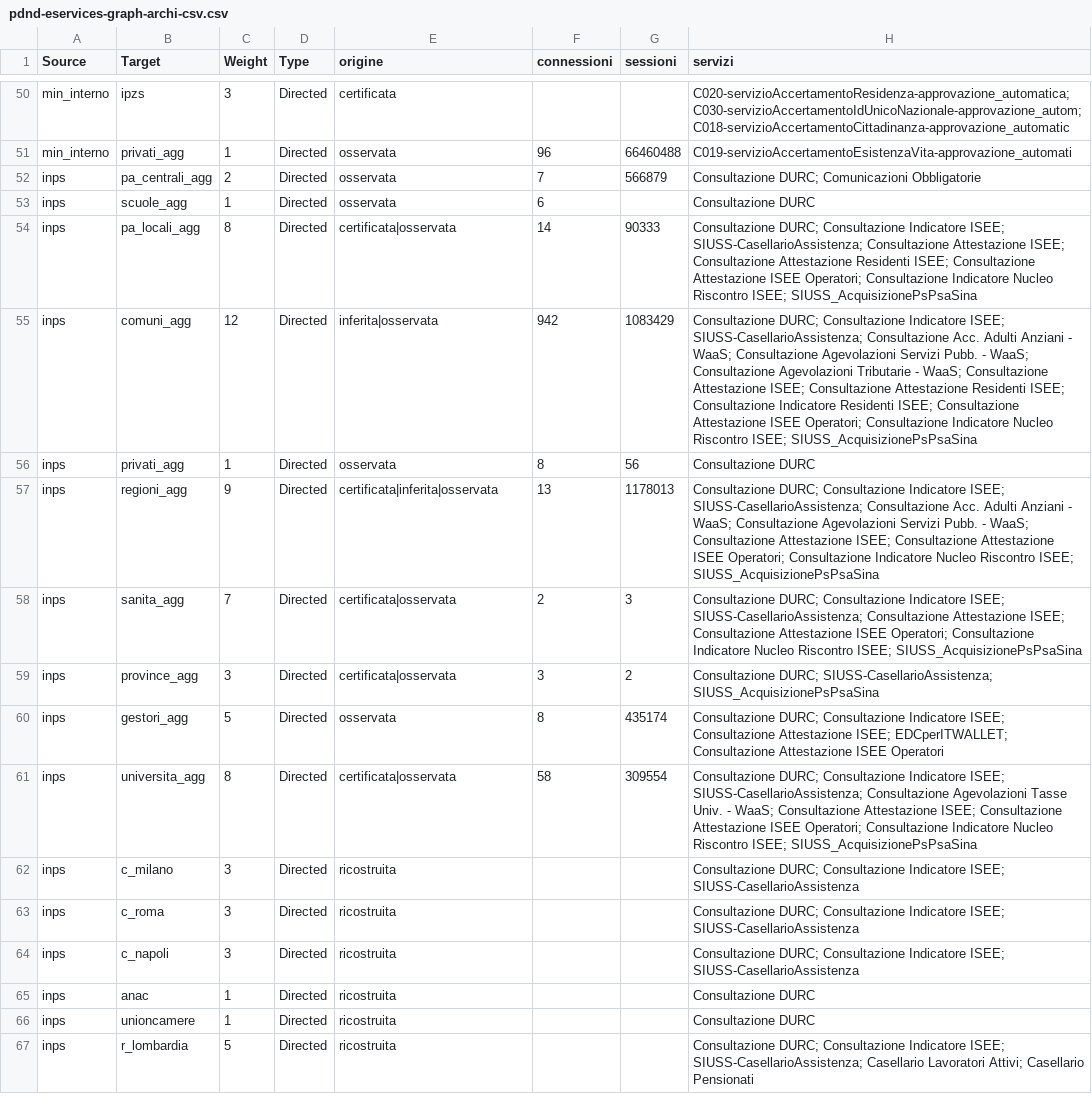
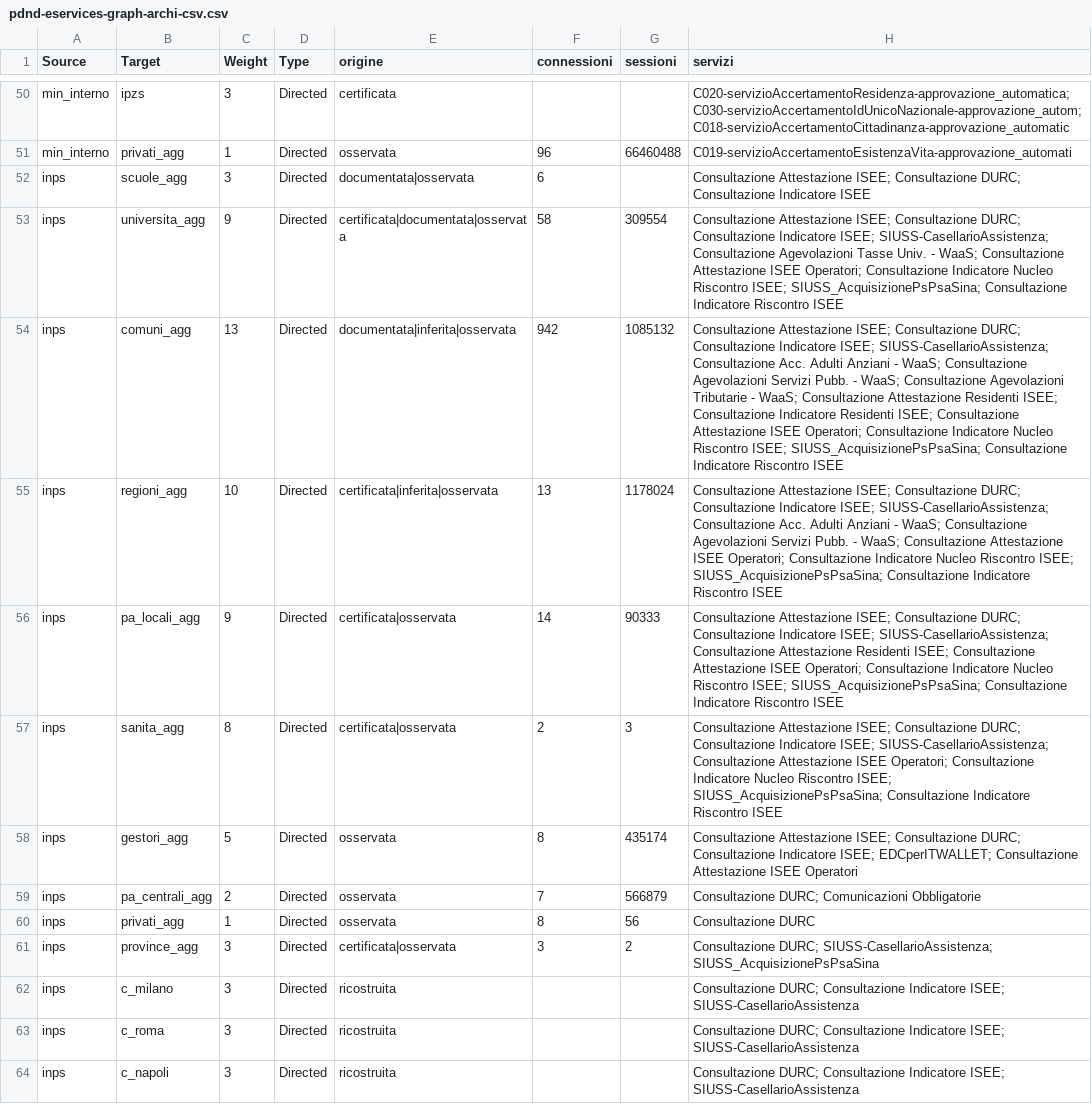
Before and after one commit to engineering87/pdnd-eservices-graph, a CSV file: exports/pdnd-eservices-graph-archi-csv.csv, drawn as a sheet; only a part is shown, gaps mark what is left out; the shorter side is filled out with more unchanged rows.

Commit message:
feat(release-2.1): data automation, performance, share previews, ISEE relations

```diff
--- a/exports/pdnd-eservices-graph-archi-csv.csv
+++ b/exports/pdnd-eservices-graph-archi-csv.csv
@@ -51,12 +51,12 @@ min_interno,ipzs,3,Directed,certificata,,,"C020-servizioAccertamentoResidenza-ap
 min_interno,privati_agg,1,Directed,osservata,96,66460488,C019-servizioAccertamentoEsistenzaVita-approvazione_automati
+inps,scuole_agg,3,Directed,documentata|osservata,6,,"Consultazione Attestazione ISEE; Consultazione DURC; Consultazione Indicatore ISEE"
+inps,universita_agg,9,Directed,certificata|documentata|osservata,58,309554,"Consultazione Attestazione ISEE; Consultazione DURC; Consultazione Indicatore ISEE; SIUSS-CasellarioAssistenza; Consultazione Agevolazioni Tasse Univ. - WaaS; Consultazione Attestazione ISEE Operatori; Consultazione Indicatore Nucleo Riscontro ISEE; SIUSS_AcquisizionePsPsaSina; Consultazione Indicatore Riscontro ISEE"
+inps,comuni_agg,13,Directed,documentata|inferita|osservata,942,1085132,"Consultazione Attestazione ISEE; Consultazione DURC; Consultazione Indicatore ISEE; SIUSS-CasellarioAssistenza; Consultazione Acc. Adulti Anziani - WaaS; Consultazione Agevolazioni Servizi Pubb. - WaaS; Consultazione Agevolazioni Tributarie - WaaS; Consultazione Attestazione Residenti ISEE; Consultazione Indicatore Residenti ISEE; Consultazione Attestazione ISEE Operatori; Consultazione Indicatore Nucleo Riscontro ISEE; SIUSS_AcquisizionePsPsaSina; Consultazione Indicatore Riscontro ISEE"
+inps,regioni_agg,10,Directed,certificata|inferita|osservata,13,1178024,"Consultazione Attestazione ISEE; Consultazione DURC; Consultazione Indicatore ISEE; SIUSS-CasellarioAssistenza; Consultazione Acc. Adulti Anziani - WaaS; Consultazione Agevolazioni Servizi Pubb. - WaaS; Consultazione Attestazione ISEE Operatori; Consultazione Indicatore Nucleo Riscontro ISEE; SIUSS_AcquisizionePsPsaSina; Consultazione Indicatore Riscontro ISEE"
+inps,pa_locali_agg,9,Directed,certificata|osservata,14,90333,"Consultazione Attestazione ISEE; Consultazione DURC; Consultazione Indicatore ISEE; SIUSS-CasellarioAssistenza; Consultazione Attestazione Residenti ISEE; Consultazione Attestazione ISEE Operatori; Consultazione Indicatore Nucleo Riscontro ISEE; SIUSS_AcquisizionePsPsaSina; Consultazione Indicatore Riscontro ISEE"
+inps,sanita_agg,8,Directed,certificata|osservata,2,3,"Consultazione Attestazione ISEE; Consultazione DURC; Consultazione Indicatore ISEE; SIUSS-CasellarioAssistenza; Consultazione Attestazione ISEE Operatori; Consultazione Indicatore Nucleo Riscontro ISEE; SIUSS_AcquisizionePsPsaSina; Consultazione Indicatore Riscontro ISEE"
+inps,gestori_agg,5,Directed,osservata,8,435174,"Consultazione Attestazione ISEE; Consultazione DURC; Consultazione Indicatore ISEE; EDCperITWALLET; Consultazione Attestazione ISEE Operatori"
 inps,pa_centrali_agg,2,Directed,osservata,7,566879,"Consultazione DURC; Comunicazioni Obbligatorie"
-inps,scuole_agg,1,Directed,osservata,6,,Consultazione DURC
-inps,pa_locali_agg,8,Directed,certificata|osservata,14,90333,"Consultazione DURC; Consultazione Indicatore ISEE; SIUSS-CasellarioAssistenza; Consultazione Attestazione ISEE; Consultazione Attestazione Residenti ISEE; Consultazione Attestazione ISEE Operatori; Consultazione Indicatore Nucleo Riscontro ISEE; SIUSS_AcquisizionePsPsaSina"
-inps,comuni_agg,12,Directed,inferita|osservata,942,1083429,"Consultazione DURC; Consultazione Indicatore ISEE; SIUSS-CasellarioAssistenza; Consultazione Acc. Adulti Anziani - WaaS; Consultazione Agevolazioni Servizi Pubb. - WaaS; Consultazione Agevolazioni Tributarie - WaaS; Consultazione Attestazione ISEE; Consultazione Attestazione Residenti ISEE; Consultazione Indicatore Residenti ISEE; Consultazione Attestazione ISEE Operatori; Consultazione Indicatore Nucleo Riscontro ISEE; SIUSS_AcquisizionePsPsaSina"
 inps,privati_agg,1,Directed,osservata,8,56,Consultazione DURC
-inps,regioni_agg,9,Directed,certificata|inferita|osservata,13,1178013,"Consultazione DURC; Consultazione Indicatore ISEE; SIUSS-CasellarioAssistenza; Consultazione Acc. Adulti Anziani - WaaS; Consultazione Agevolazioni Servizi Pubb. - WaaS; Consultazione Attestazione ISEE; Consultazione Attestazione ISEE Operatori; Consultazione Indicatore Nucleo Riscontro ISEE; SIUSS_AcquisizionePsPsaSina"
-inps,sanita_agg,7,Directed,certificata|osservata,2,3,"Consultazione DURC; Consultazione Indicatore ISEE; SIUSS-CasellarioAssistenza; Consultazione Attestazione ISEE; Consultazione Attestazione ISEE Operatori; Consultazione Indicatore Nucleo Riscontro ISEE; SIUSS_AcquisizionePsPsaSina"
 inps,province_agg,3,Directed,certificata|osservata,3,2,"Consultazione DURC; SIUSS-CasellarioAssistenza; SIUSS_AcquisizionePsPsaSina"
-inps,gestori_agg,5,Directed,osservata,8,435174,"Consultazione DURC; Consultazione Indicatore ISEE; Consultazione Attestazione ISEE; EDCperITWALLET; Consultazione Attestazione ISEE Operatori"
-inps,universita_agg,8,Directed,certificata|osservata,58,309554,"Consultazione DURC; Consultazione Indicatore ISEE; SIUSS-CasellarioAssistenza; Consultazione Agevolazioni Tasse Univ. - WaaS; Consultazione Attestazione ISEE; Consultazione Attestazione ISEE Operatori; Consultazione Indicatore Nucleo Riscontro ISEE; SIUSS_AcquisizionePsPsaSina"
 inps,c_milano,3,Directed,ricostruita,,,"Consultazione DURC; Consultazione Indicatore ISEE; SIUSS-CasellarioAssistenza"
```
Also changed, not shown: 24 other files.
